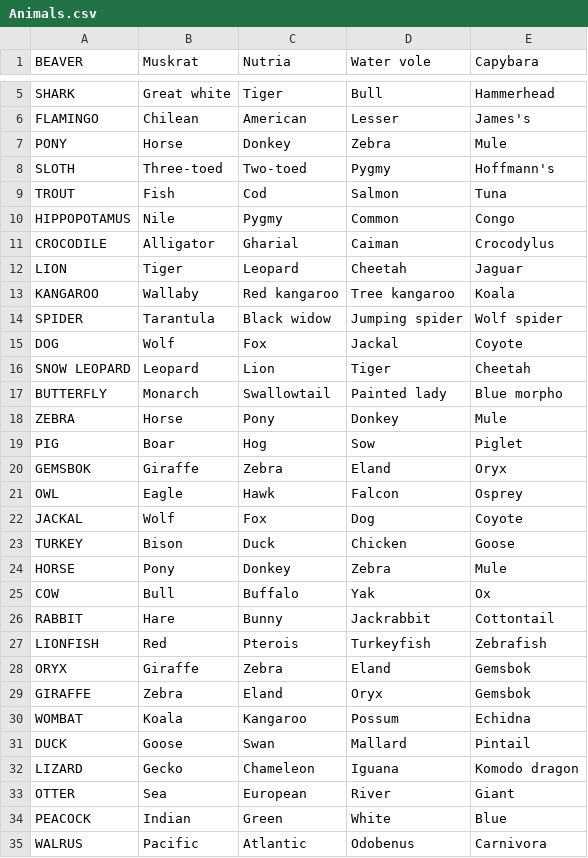
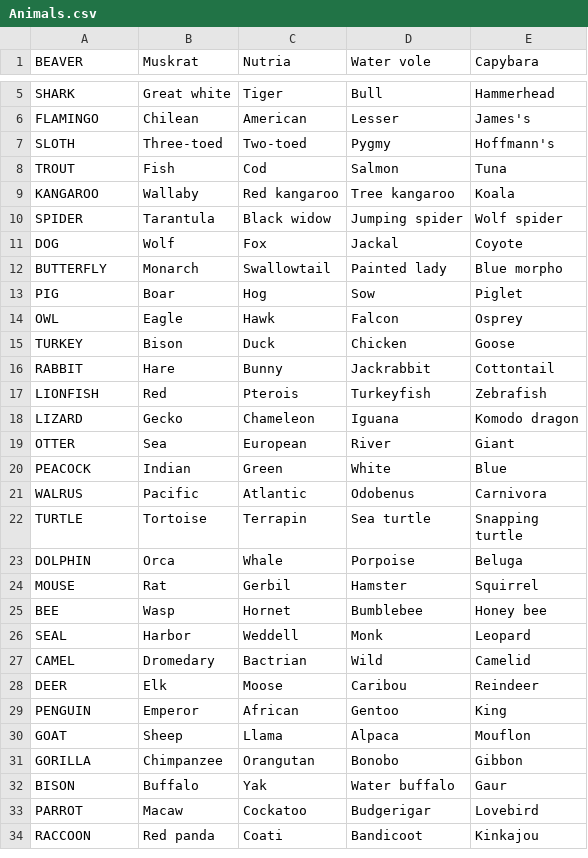
Before and after one commit to Sneupi/hackathon2024-connections, a CSV file: Animals.csv, drawn as a sheet; only a part is shown, gaps mark what is left out; the shorter side is filled out with more unchanged rows; the diff covers the shown part only; the diff names each change by its address in the sheet, - before the commit and + after, or states it on an @@ line.

```diff
--- a/Animals.csv
+++ b/Animals.csv
-row 7: PONY | Horse | Donkey | Zebra | Mule
-row 10: HIPPOPOTAMUS | Nile | Pygmy | Common | Congo
-row 11: CROCODILE | Alligator | Gharial | Caiman | Crocodylus
-row 12: LION | Tiger | Leopard | Cheetah | Jaguar
-row 16: SNOW LEOPARD | Leopard | Lion | Tiger | Cheetah
-row 18: ZEBRA | Horse | Pony | Donkey | Mule
-row 20: GEMSBOK | Giraffe | Zebra | Eland | Oryx
-row 22: JACKAL | Wolf | Fox | Dog | Coyote
-row 24: HORSE | Pony | Donkey | Zebra | Mule
-row 25: COW | Bull | Buffalo | Yak | Ox
-row 28: ORYX | Giraffe | Zebra | Eland | Gemsbok
-row 29: GIRAFFE | Zebra | Eland | Oryx | Gemsbok
-row 30: WOMBAT | Koala | Kangaroo | Possum | Echidna
-row 31: DUCK | Goose | Swan | Mallard | Pintail
```
Also changed, not shown: 22 removed rows elsewhere in this file, Entertainment.csv, Food.csv, 2 other files.
